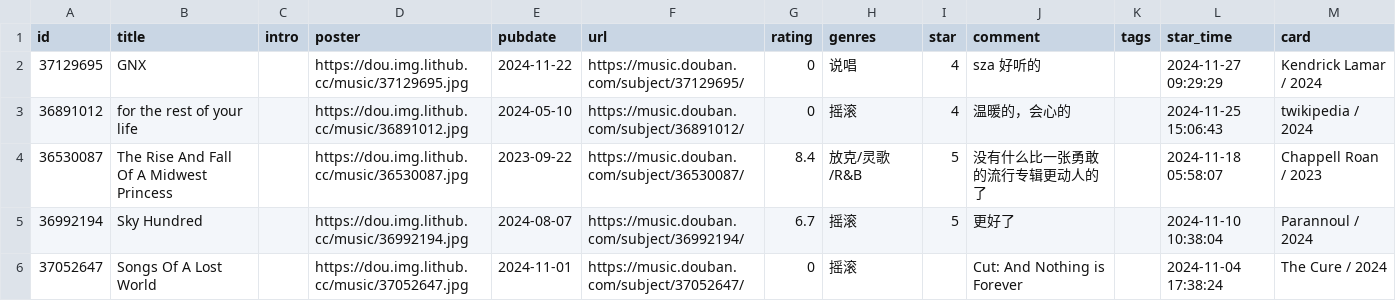
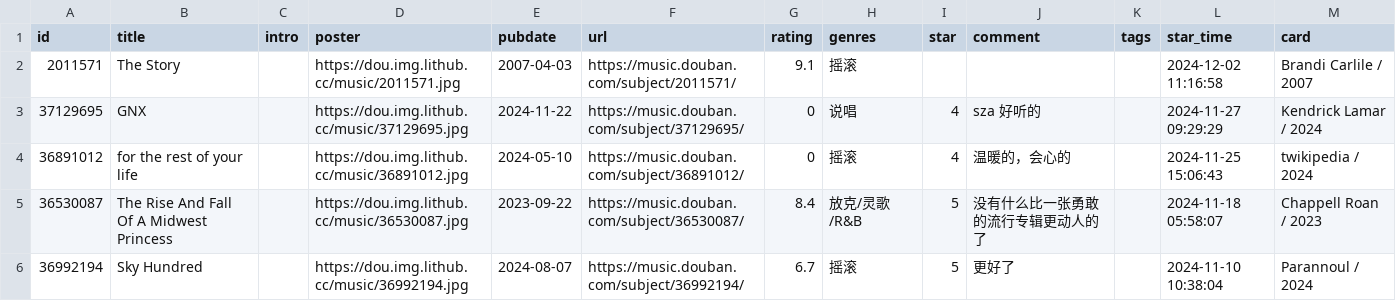
Before and after one commit to zcysxy/doumark-action, a CSV file: data/douban/music.csv, drawn as a sheet; only a part is shown; the shorter side is filled out with more unchanged rows.

Commit message:
chore: update douban data

```diff
--- a/data/douban/music.csv
+++ b/data/douban/music.csv
@@ -1,2 +1,3 @@
 id,title,intro,poster,pubdate,url,rating,genres,star,comment,tags,star_time,card
+2011571,The Story,,https://dou.img.lithub.cc/music/2011571.jpg,2007-04-03,https://music.douban.com/subject/2011571/,9.1,摇滚,,,,2024-12-02 11:16:58,Brandi Carlile / 2007
 37129695,GNX,,https://dou.img.lithub.cc/music/37129695.jpg,2024-11-22,https://music.douban.com/subject/37129695/,0,说唱,4,sza 好听的,,2024-11-27 09:29:29,Kendrick Lamar / 2024
```
